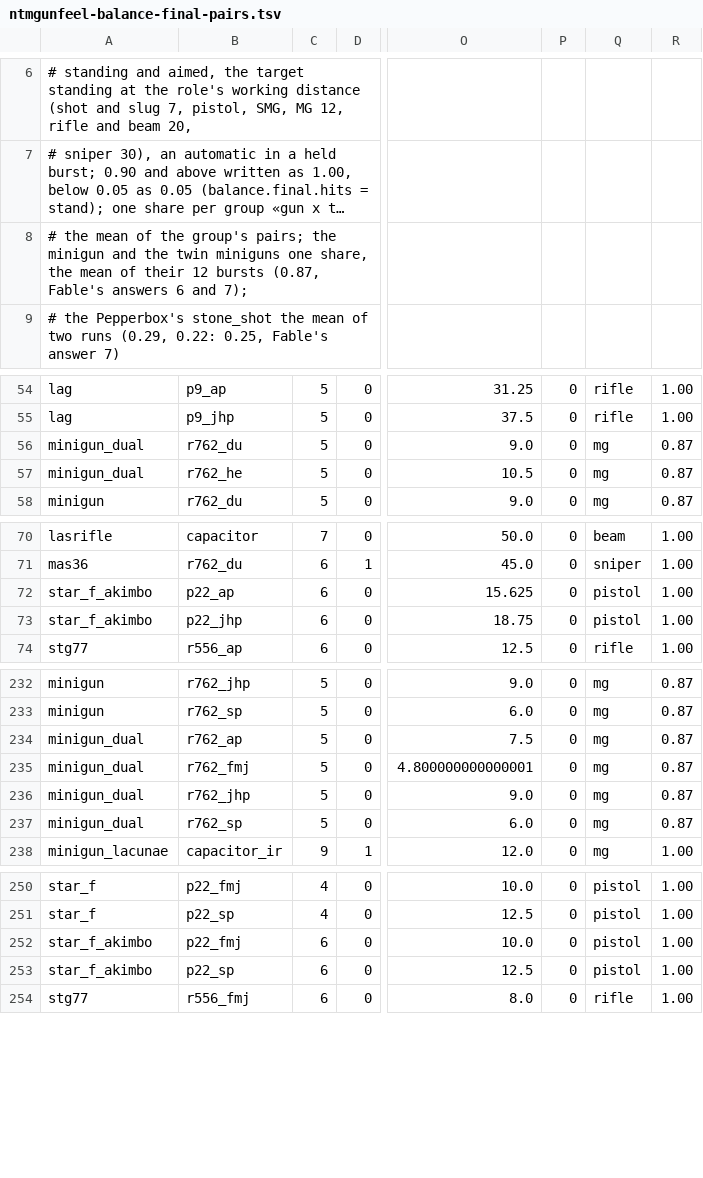
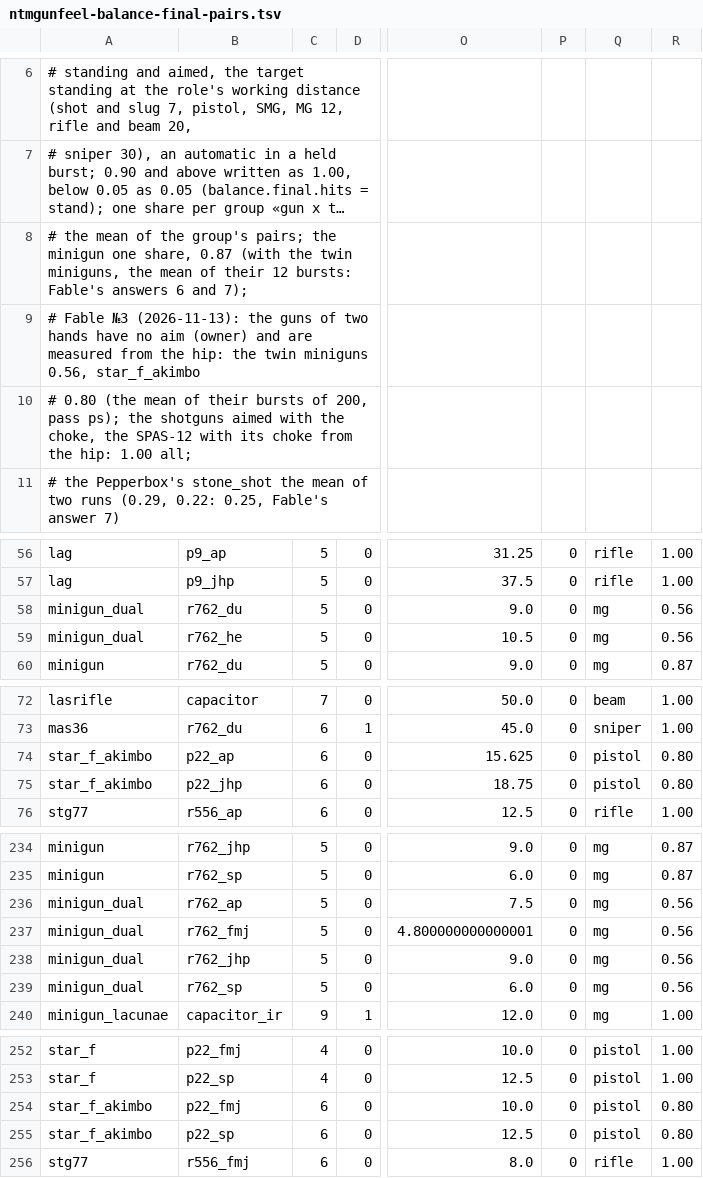
Before and after one commit to ACupOfChicory/NTM-Reimagined-Arms, a TSV file: src/main/resources/ntmgunfeel-balance-final-pairs.tsv, drawn as a sheet; only a part is shown, gaps mark what is left out; long unchanged cells end in …; addresses are those after the commit; rows hold the shown columns only; the diff names each change by its address in the sheet, - before the commit and + after, or states it on an @@ line.

```diff
--- a/src/main/resources/ntmgunfeel-balance-final-pairs.tsv
+++ b/src/main/resources/ntmgunfeel-balance-final-pairs.tsv
-A8: …the minigun and the twin miniguns one share, the mean of their 12 bursts (0.87, Fable's answers…
+A8: …the minigun one share, 0.87 (with the twin miniguns, the mean of their 12 bursts: Fable's answers…
+row 9: # Fable №3 (2026-11-13): the guns of two hands have no aim (owner) and are measured from the hip: the twin miniguns 0.56, star_f_akimbo
+row 10: # 0.80 (the mean of their bursts of 200, pass ps); the shotguns aimed with the choke, the SPAS-12 with its choke from the hip: 1.00 all;
-R58:R59: 0.87
+R58:R59: 0.56
-R74:R75: 1.00
+R74:R75: 0.80
-R236:R239: 0.87
+R236:R239: 0.56
-R254:R255: 1.00
+R254:R255: 0.80
```
Also changed, not shown: 7 other files.
